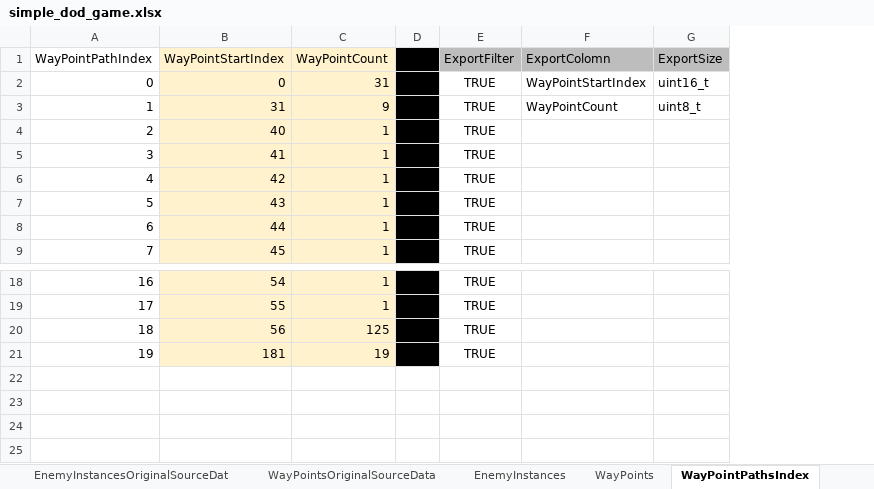
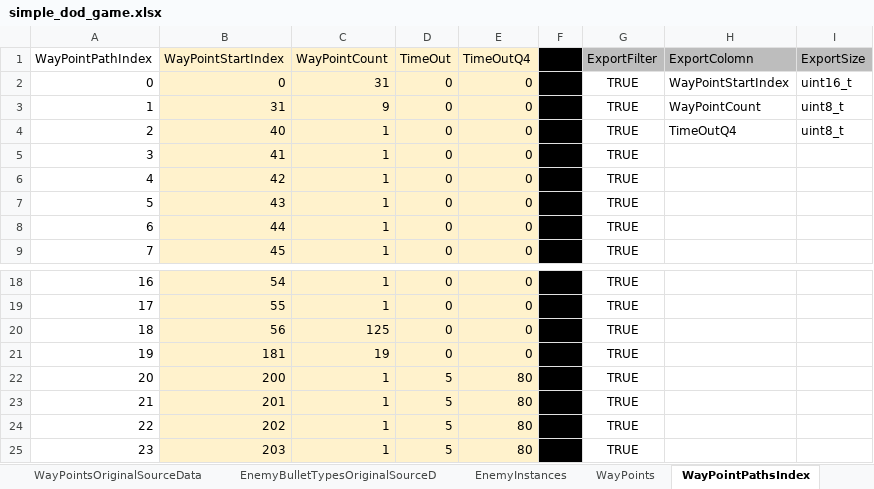
Before and after one commit to ArtemSekretov/simple_dod_game, an Excel workbook: simple_dod_game.xlsx, sheet WayPointPathsIndex, drawn as a sheet; only a part is shown, gaps mark what is left out; values as stored, in another font and other column widths than the file's, no borders; charts and pictures and conditional formats and table styles not drawn; addresses are those after the commit; the diff names each change by its address in the sheet, - before the commit and + after, or states it on an @@ line.

Commit message:
added enemy bullets data, make projection matrix constant

```diff
--- a/simple_dod_game.xlsx (sheet WayPointPathsIndex)
+++ b/simple_dod_game.xlsx (sheet WayPointPathsIndex)
+sheet tab: EnemyBulletTypesOriginalSourceD
+column D (TimeOut), rows 2-9: all 0; rows 18-21: all 0
+column E (TimeOutQ4), rows 2-9: all 0; rows 18-21: all 0
-H4 (ExportColomn): (empty)
+H4 (ExportColomn): TimeOutQ4
-I4 (ExportSize): (empty)
+I4 (ExportSize): uint8_t
+row 22: 20 | 200 | 1 | 5 | 80 |  | TRUE
+row 23: 21 | 201 | 1 | 5 | 80 |  | TRUE
+row 24: 22 | 202 | 1 | 5 | 80 |  | TRUE
+row 25: 23 | 203 | 1 | 5 | 80 |  | TRUE
```
Also changed, not shown: sheet SpawnPoints, sheet EnemyTypes, sheet EnemyInstances, sheet WayPoints, sheet Limits, sheet LevelWaveIndex, other sheet tabs, formulas that keep their value, charts or pictures, 9 other files.
